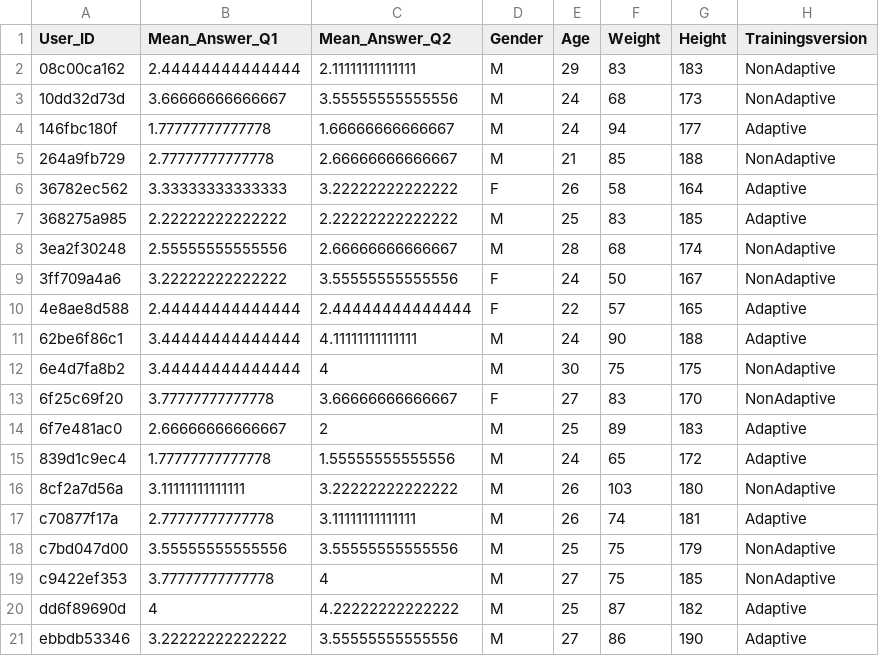
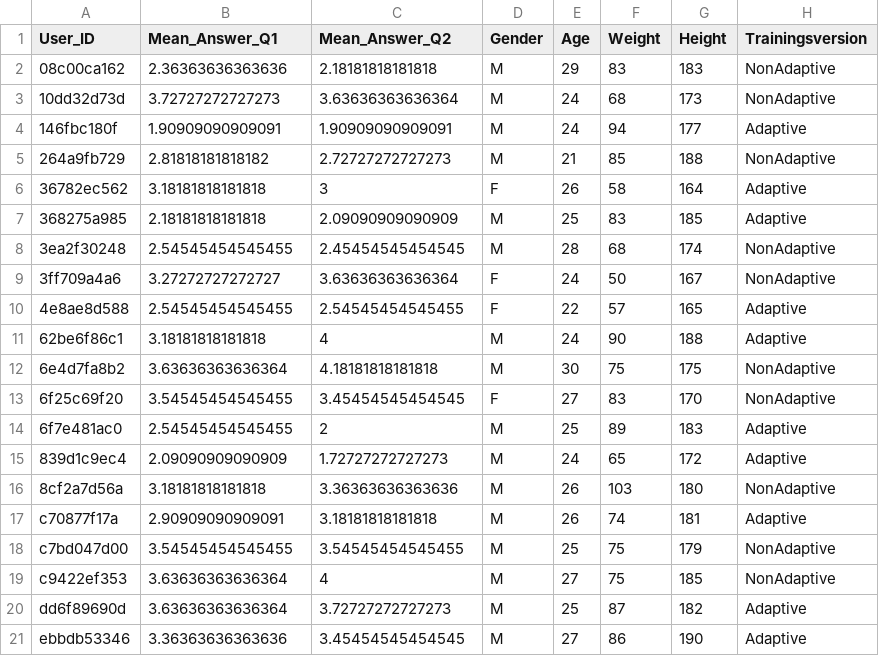
Before and after one commit to MaKhachatryan/VR-Training-Project, a CSV file: Data/processedData/LinneDemographicsAndAnswers.csv, drawn as a sheet.

Commit message:
calculations included round 10 and 11 in linne

```diff
--- a/Data/processedData/LinneDemographicsAndAnswers.csv
+++ b/Data/processedData/LinneDemographicsAndAnswers.csv
@@ -1,21 +1,21 @@
 "User_ID","Mean_Answer_Q1","Mean_Answer_Q2","Gender","Age","Weight","Height","Trainingsversion"
-"08c00ca162",2.44444444444444,2.11111111111111,"M",29,83,183,"NonAdaptive"
-"10dd32d73d",3.66666666666667,3.55555555555556,"M",24,68,173,"NonAdaptive"
-"146fbc180f",1.77777777777778,1.66666666666667,"M",24,94,177,"Adaptive"
-"264a9fb729",2.77777777777778,2.66666666666667,"M",21,85,188,"NonAdaptive"
-"36782ec562",3.33333333333333,3.22222222222222,"F",26,58,164,"Adaptive"
-"368275a985",2.22222222222222,2.22222222222222,"M",25,83,185,"Adaptive"
-"3ea2f30248",2.55555555555556,2.66666666666667,"M",28,68,174,"NonAdaptive"
-"3ff709a4a6",3.22222222222222,3.55555555555556,"F",24,50,167,"NonAdaptive"
-"4e8ae8d588",2.44444444444444,2.44444444444444,"F",22,57,165,"Adaptive"
-"62be6f86c1",3.44444444444444,4.11111111111111,"M",24,90,188,"Adaptive"
-"6e4d7fa8b2",3.44444444444444,4,"M",30,75,175,"NonAdaptive"
-"6f25c69f20",3.77777777777778,3.66666666666667,"F",27,83,170,"NonAdaptive"
-"6f7e481ac0",2.66666666666667,2,"M",25,89,183,"Adaptive"
-"839d1c9ec4",1.77777777777778,1.55555555555556,"M",24,65,172,"Adaptive"
-"8cf2a7d56a",3.11111111111111,3.22222222222222,"M",26,103,180,"NonAdaptive"
-"c70877f17a",2.77777777777778,3.11111111111111,"M",26,74,181,"Adaptive"
-"c7bd047d00",3.55555555555556,3.55555555555556,"M",25,75,179,"NonAdaptive"
-"c9422ef353",3.77777777777778,4,"M",27,75,185,"NonAdaptive"
-"dd6f89690d",4,4.22222222222222,"M",25,87,182,"Adaptive"
-"ebbdb53346",3.22222222222222,3.55555555555556,"M",27,86,190,"Adaptive"
+"08c00ca162",2.36363636363636,2.18181818181818,"M",29,83,183,"NonAdaptive"
+"10dd32d73d",3.72727272727273,3.63636363636364,"M",24,68,173,"NonAdaptive"
+"146fbc180f",1.90909090909091,1.90909090909091,"M",24,94,177,"Adaptive"
+"264a9fb729",2.81818181818182,2.72727272727273,"M",21,85,188,"NonAdaptive"
+"36782ec562",3.18181818181818,3,"F",26,58,164,"Adaptive"
+"368275a985",2.18181818181818,2.09090909090909,"M",25,83,185,"Adaptive"
+"3ea2f30248",2.54545454545455,2.45454545454545,"M",28,68,174,"NonAdaptive"
+"3ff709a4a6",3.27272727272727,3.63636363636364,"F",24,50,167,"NonAdaptive"
+"4e8ae8d588",2.54545454545455,2.54545454545455,"F",22,57,165,"Adaptive"
+"62be6f86c1",3.18181818181818,4,"M",24,90,188,"Adaptive"
+"6e4d7fa8b2",3.63636363636364,4.18181818181818,"M",30,75,175,"NonAdaptive"
+"6f25c69f20",3.54545454545455,3.45454545454545,"F",27,83,170,"NonAdaptive"
+"6f7e481ac0",2.54545454545455,2,"M",25,89,183,"Adaptive"
+"839d1c9ec4",2.09090909090909,1.72727272727273,"M",24,65,172,"Adaptive"
+"8cf2a7d56a",3.18181818181818,3.36363636363636,"M",26,103,180,"NonAdaptive"
+"c70877f17a",2.90909090909091,3.18181818181818,"M",26,74,181,"Adaptive"
+"c7bd047d00",3.54545454545455,3.54545454545455,"M",25,75,179,"NonAdaptive"
+"c9422ef353",3.63636363636364,4,"M",27,75,185,"NonAdaptive"
+"dd6f89690d",3.63636363636364,3.72727272727273,"M",25,87,182,"Adaptive"
+"ebbdb53346",3.36363636363636,3.45454545454545,"M",27,86,190,"Adaptive"
```
Also changed, not shown: Data/processedData/combinedCohorts.csv, 2 other files.
